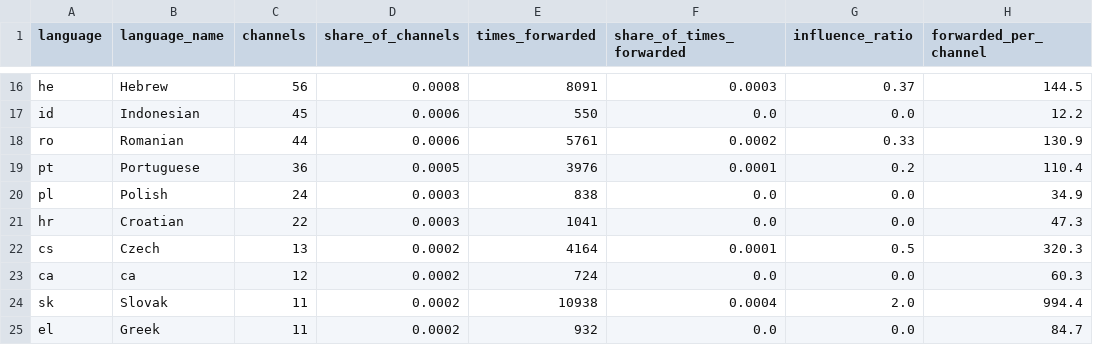
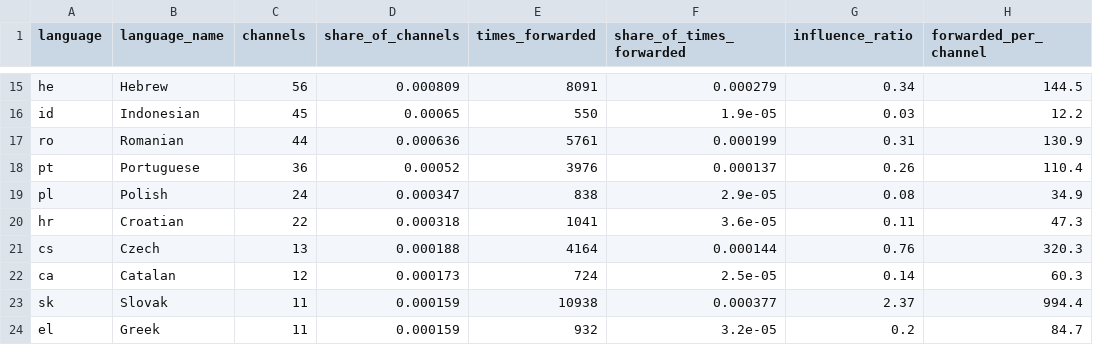
Before and after one commit to ahsouleymane/telescope_data_analysis, a CSV file: bigdata_pipeline/analysis/language_v2/language_activity/language_activity.csv, drawn as a sheet; only a part is shown, gaps mark what is left out; addresses are those after the commit; the diff covers the shown part only; the diff names each change by its address in the sheet, - before the commit and + after, or states it on an @@ line.

Commit message:
language analysis version 2

```diff
--- a/bigdata_pipeline/analysis/language_v2/language_activity/language_activity.csv
+++ b/bigdata_pipeline/analysis/language_v2/language_activity/language_activity.csv
-D15 (share_of_channels): 0.0008
+D15 (share_of_channels): 0.000809
-F15 (share_of_times_forwarded): 0.0003
+F15 (share_of_times_forwarded): 0.000279
-G15 (influence_ratio): 0.37
+G15 (influence_ratio): 0.34
-D16 (share_of_channels): 0.0006
+D16 (share_of_channels): 0.00065
-F16 (share_of_times_forwarded): 0.0
+F16 (share_of_times_forwarded): 1.9e-05
-G16 (influence_ratio): 0.0
+G16 (influence_ratio): 0.03
-D17 (share_of_channels): 0.0006
+D17 (share_of_channels): 0.000636
-F17 (share_of_times_forwarded): 0.0002
+F17 (share_of_times_forwarded): 0.000199
-G17 (influence_ratio): 0.33
+G17 (influence_ratio): 0.31
-D18 (share_of_channels): 0.0005
+D18 (share_of_channels): 0.00052
-F18 (share_of_times_forwarded): 0.0001
+F18 (share_of_times_forwarded): 0.000137
-G18 (influence_ratio): 0.2
+G18 (influence_ratio): 0.26
-D19 (share_of_channels): 0.0003
+D19 (share_of_channels): 0.000347
-F19 (share_of_times_forwarded): 0.0
+F19 (share_of_times_forwarded): 2.9e-05
-G19 (influence_ratio): 0.0
+G19 (influence_ratio): 0.08
-D20 (share_of_channels): 0.0003
+D20 (share_of_channels): 0.000318
-F20 (share_of_times_forwarded): 0.0
+F20 (share_of_times_forwarded): 3.6e-05
-G20 (influence_ratio): 0.0
+G20 (influence_ratio): 0.11
-D21 (share_of_channels): 0.0002
+D21 (share_of_channels): 0.000188
-F21 (share_of_times_forwarded): 0.0001
+F21 (share_of_times_forwarded): 0.000144
-G21 (influence_ratio): 0.5
+G21 (influence_ratio): 0.76
-B22 (language_name): ca
+B22 (language_name): Catalan
-D22 (share_of_channels): 0.0002
+D22 (share_of_channels): 0.000173
-F22 (share_of_times_forwarded): 0.0
+F22 (share_of_times_forwarded): 2.5e-05
-G22 (influence_ratio): 0.0
+G22 (influence_ratio): 0.14
-D23:D24 (share_of_channels): 0.0002
+D23:D24 (share_of_channels): 0.000159
-F23 (share_of_times_forwarded): 0.0004
+F23 (share_of_times_forwarded): 0.000377
-G23 (influence_ratio): 2.0
+G23 (influence_ratio): 2.37
-F24 (share_of_times_forwarded): 0.0
+F24 (share_of_times_forwarded): 3.2e-05
-G24 (influence_ratio): 0.0
+G24 (influence_ratio): 0.2
```
Also changed, not shown: 1 removed row and 107 edited cells elsewhere in this file, bigdata_pipeline/analysis/language_v2/community_language_purity/community_language_purity.csv, bigdata_pipeline/analysis/language_v2/language_flows/language_flows.csv, 25 other files.
